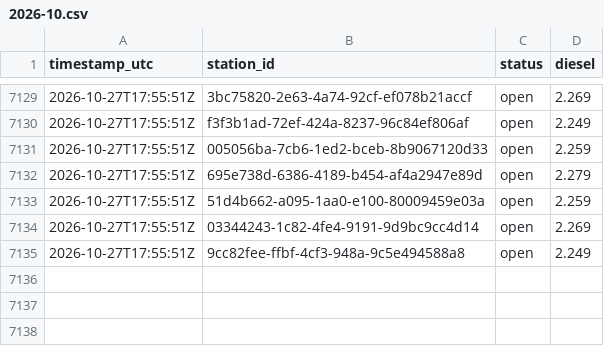
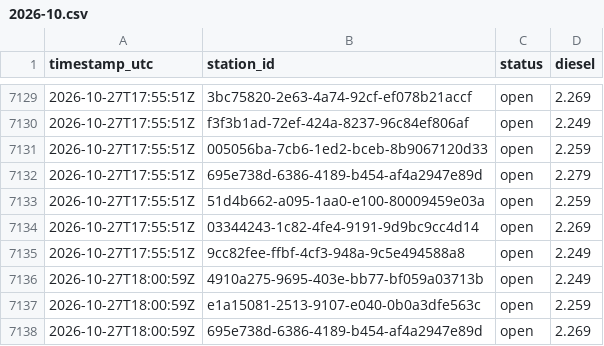
Before and after one commit to Hannibal2404/Tanken, a CSV file: data/prices/2026-10.csv, drawn as a sheet; only a part is shown, gaps mark what is left out; the diff names each change by its address in the sheet, - before the commit and + after, or states it on an @@ line.

```diff
--- a/data/prices/2026-10.csv
+++ b/data/prices/2026-10.csv
+row 7136: 2026-10-27T18:00:59Z | 4910a275-9695-403e-bb77-bf059a03713b | open | 2.249
+row 7137: 2026-10-27T18:00:59Z | e1a15081-2513-9107-e040-0b0a3dfe563c | open | 2.259
+row 7138: 2026-10-27T18:00:59Z | 695e738d-6386-4189-b454-af4a2947e89d | open | 2.269
```
Also changed, not shown: 1 other file.
